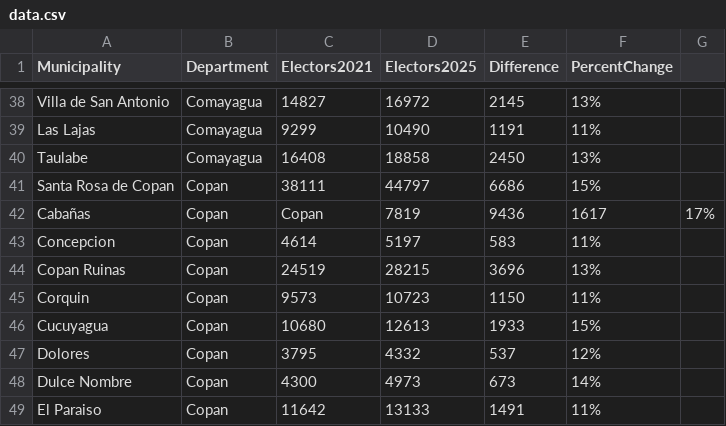
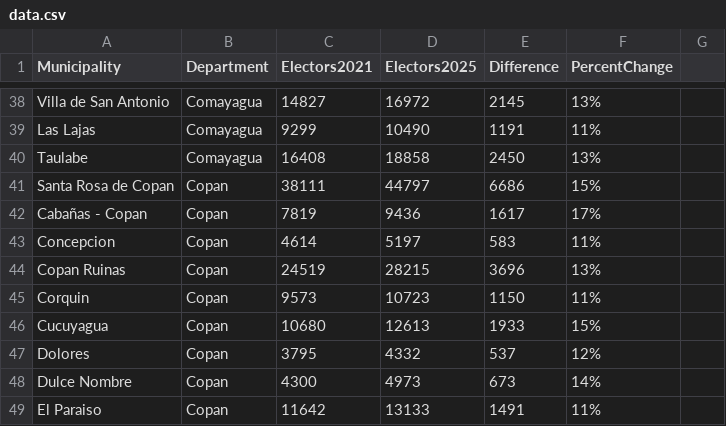
Before and after one commit to montufarhn/Elecciones-Poder-Deportivo, a CSV file: data.csv, drawn as a sheet; only a part is shown, gaps mark what is left out.

Commit message:
Fix formatting of Cabañas entry in data.csv

```diff
--- a/data.csv
+++ b/data.csv
@@ -41,3 +41,3 @@ Taulabe,Comayagua,16408,18858,2450,13%
 Santa Rosa de Copan,Copan,38111,44797,6686,15%
-Cabañas, Copan,Copan,7819,9436,1617,17%
+Cabañas - Copan,Copan,7819,9436,1617,17%
 Concepcion,Copan,4614,5197,583,11%
```
